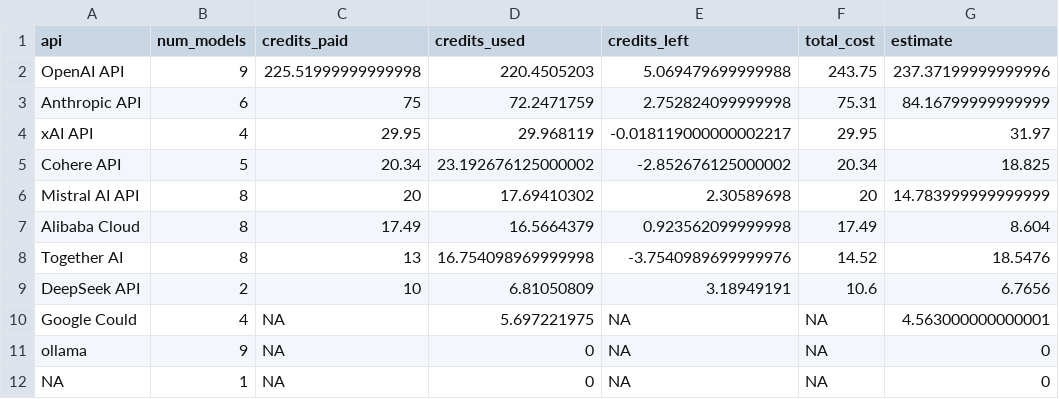
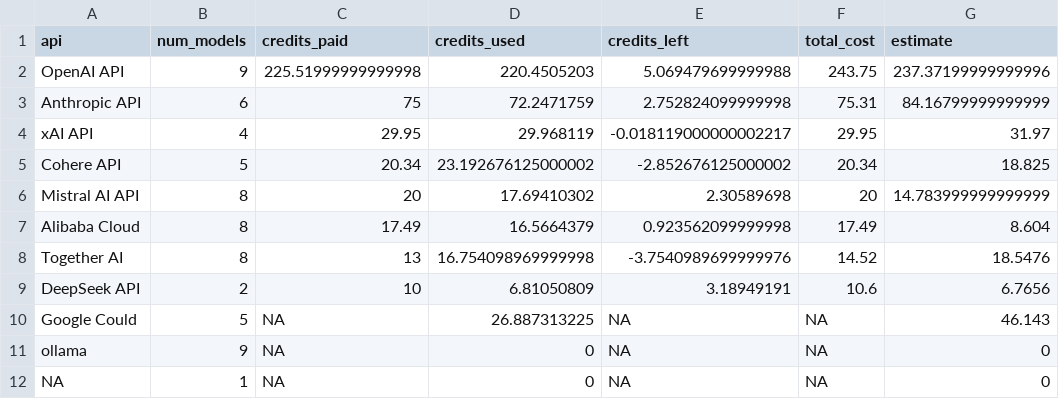
Before and after one commit to gumbelino/drillm, a CSV file: analysis/api_costs.csv, drawn as a sheet.

Commit message:
updated model info

```diff
--- a/analysis/api_costs.csv
+++ b/analysis/api_costs.csv
@@ -9,3 +9,3 @@ Together AI,8,13,16.754098969999998,-3.7540989699999976,14.52,18.5476
 DeepSeek API,2,10,6.81050809,3.18949191,10.6,6.7656
-Google Could,4,NA,5.697221975,NA,NA,4.563000000000001
+Google Could,5,NA,26.887313225,NA,NA,46.143
 ollama,9,NA,0,NA,NA,0
```
Also changed, not shown: analysis/exec_surveys.csv, 21 other files.
